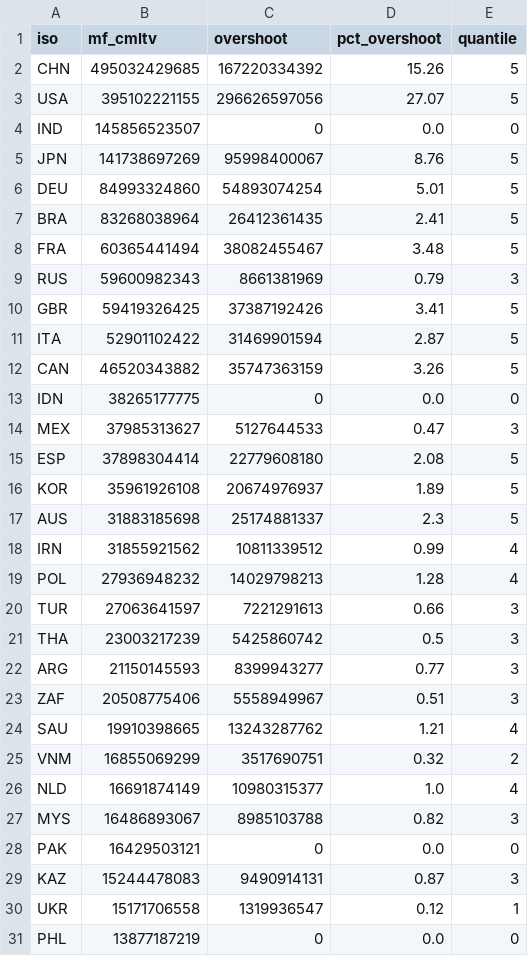
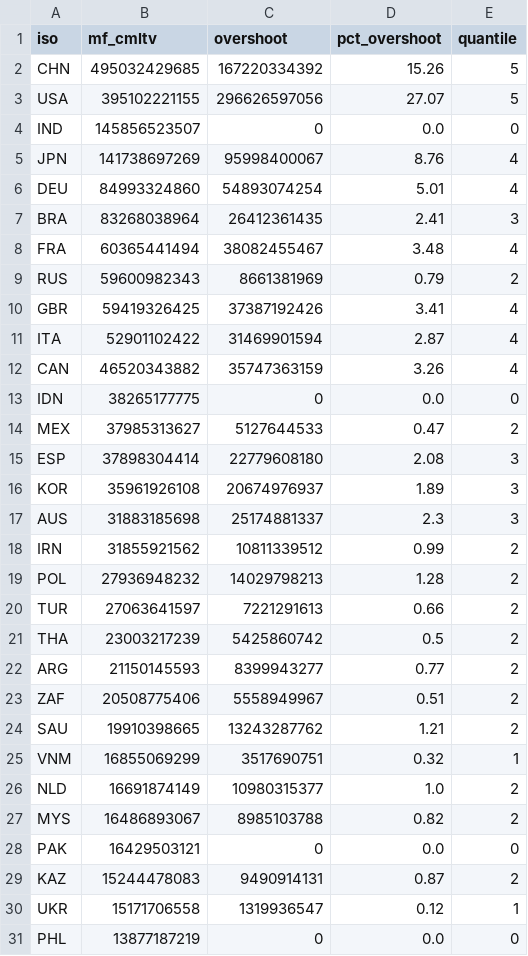
Before and after one commit to Global-Inequality-Project/global_inequality_charts, a CSV file: charts/eco_breakdown_worldmap/eco_breakdown_worldmap.csv, drawn as a sheet; only a part is shown; the diff covers the shown part only.

Commit message:
recalculate quantile in eco breakdown map

```diff
--- a/charts/eco_breakdown_worldmap/eco_breakdown_worldmap.csv
+++ b/charts/eco_breakdown_worldmap/eco_breakdown_worldmap.csv
@@ -4,27 +4,27 @@ USA,395102221155,296626597056,27.07,5
 IND,145856523507,0,0.0,0
-JPN,141738697269,95998400067,8.76,5
-DEU,84993324860,54893074254,5.01,5
-BRA,83268038964,26412361435,2.41,5
-FRA,60365441494,38082455467,3.48,5
-RUS,59600982343,8661381969,0.79,3
-GBR,59419326425,37387192426,3.41,5
-ITA,52901102422,31469901594,2.87,5
-CAN,46520343882,35747363159,3.26,5
+JPN,141738697269,95998400067,8.76,4
+DEU,84993324860,54893074254,5.01,4
+BRA,83268038964,26412361435,2.41,3
+FRA,60365441494,38082455467,3.48,4
+RUS,59600982343,8661381969,0.79,2
+GBR,59419326425,37387192426,3.41,4
+ITA,52901102422,31469901594,2.87,4
+CAN,46520343882,35747363159,3.26,4
 IDN,38265177775,0,0.0,0
-MEX,37985313627,5127644533,0.47,3
-ESP,37898304414,22779608180,2.08,5
-KOR,35961926108,20674976937,1.89,5
-AUS,31883185698,25174881337,2.3,5
-IRN,31855921562,10811339512,0.99,4
-POL,27936948232,14029798213,1.28,4
-TUR,27063641597,7221291613,0.66,3
-THA,23003217239,5425860742,0.5,3
-ARG,21150145593,8399943277,0.77,3
-ZAF,20508775406,5558949967,0.51,3
-SAU,19910398665,13243287762,1.21,4
-VNM,16855069299,3517690751,0.32,2
-NLD,16691874149,10980315377,1.0,4
-MYS,16486893067,8985103788,0.82,3
+MEX,37985313627,5127644533,0.47,2
+ESP,37898304414,22779608180,2.08,3
+KOR,35961926108,20674976937,1.89,3
+AUS,31883185698,25174881337,2.3,3
+IRN,31855921562,10811339512,0.99,2
+POL,27936948232,14029798213,1.28,2
+TUR,27063641597,7221291613,0.66,2
+THA,23003217239,5425860742,0.5,2
+ARG,21150145593,8399943277,0.77,2
+ZAF,20508775406,5558949967,0.51,2
+SAU,19910398665,13243287762,1.21,2
+VNM,16855069299,3517690751,0.32,1
+NLD,16691874149,10980315377,1.0,2
+MYS,16486893067,8985103788,0.82,2
 PAK,16429503121,0,0.0,0
-KAZ,15244478083,9490914131,0.87,3
+KAZ,15244478083,9490914131,0.87,2
 UKR,15171706558,1319936547,0.12,1
```
Also changed, not shown: 67 edited cells elsewhere in this file, 1 other file.
